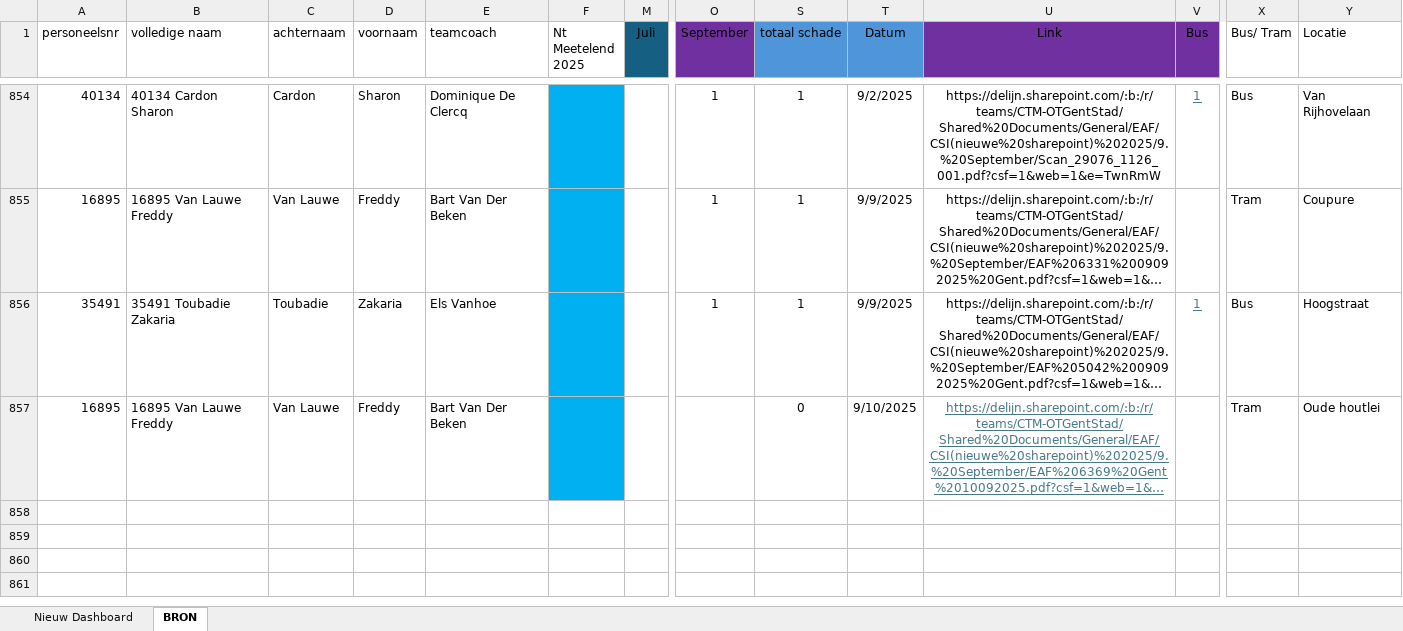
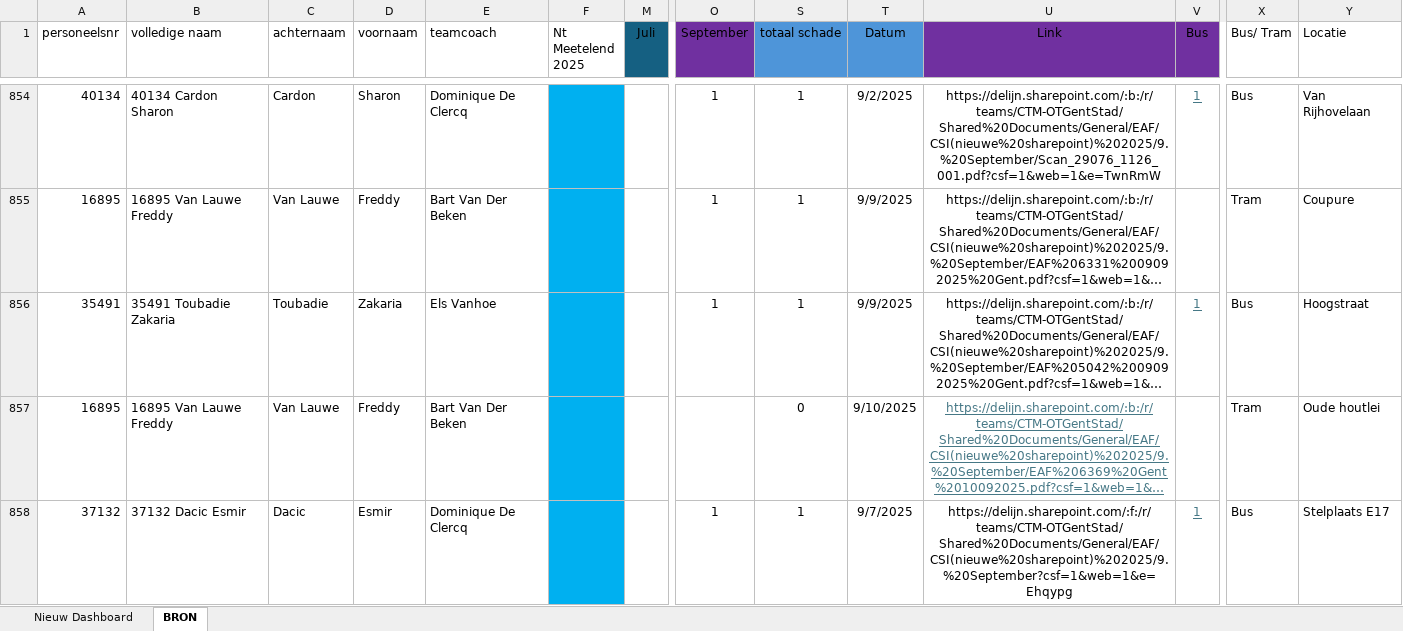
Before and after one commit to Stoffels84/schade, an Excel workbook: schade met macro.xlsm, sheet BRON, drawn as a sheet; only a part is shown, gaps mark what is left out; long unchanged cells end in …; values as stored, in another font and other column widths than the file's, no borders; charts and pictures and conditional formats and table styles not drawn; rows hold the shown columns only; the diff names each change by its address in the sheet, - before the commit and + after, or states it on an @@ line.

Commit message:
auto: update vanuit Teams

```diff
--- a/schade met macro.xlsm (sheet BRON)
+++ b/schade met macro.xlsm (sheet BRON)
+row 858: 37132 | 37132 Dacic Esmir | Dacic | Esmir | Dominique De Clercq |  |  | 1 | 1 | 9/7/2025 | https://delijn.sharepoint.com/:f:/r/teams/CTM-OTGentStad/Shared%20Documents/General/EAF/CSI(nieuwe%20sharepoint)%202025/9.%20September?csf=1&web=1&e=Ehqypg | 1 | Bus | Stelplaats E17
```
Also changed, not shown: sheet Nieuw Dashboard, charts or pictures.
